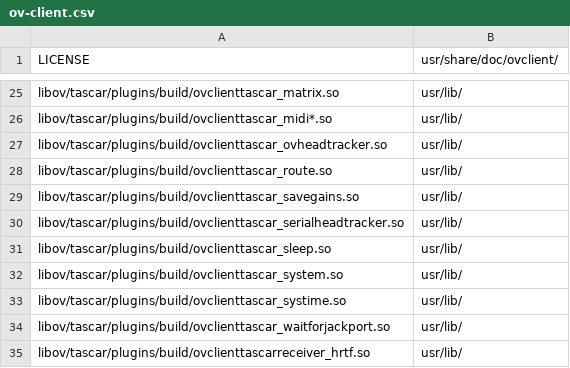
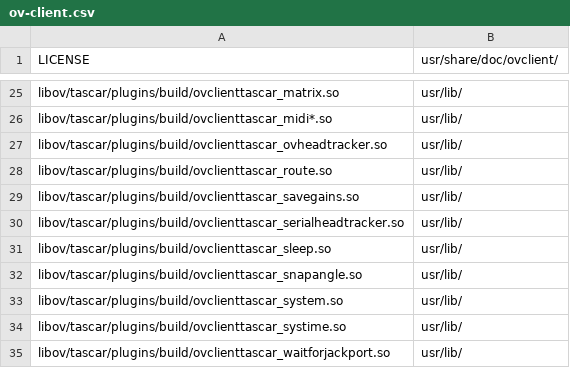
Before and after one commit to gisogrimm/ov-client, a CSV file: packaging/deb/ov-client.csv, drawn as a sheet; only a part is shown, gaps mark what is left out; the shorter side is filled out with more unchanged rows.

Commit message:
add latest eye blink simulation, and snapangle plugin

```diff
--- a/packaging/deb/ov-client.csv
+++ b/packaging/deb/ov-client.csv
@@ -31,2 +31,3 @@ libov/tascar/plugins/build/ovclienttascar_serialheadtracker.so,usr/lib/
 libov/tascar/plugins/build/ovclienttascar_sleep.so,usr/lib/
+libov/tascar/plugins/build/ovclienttascar_snapangle.so,usr/lib/
 libov/tascar/plugins/build/ovclienttascar_system.so,usr/lib/
```
